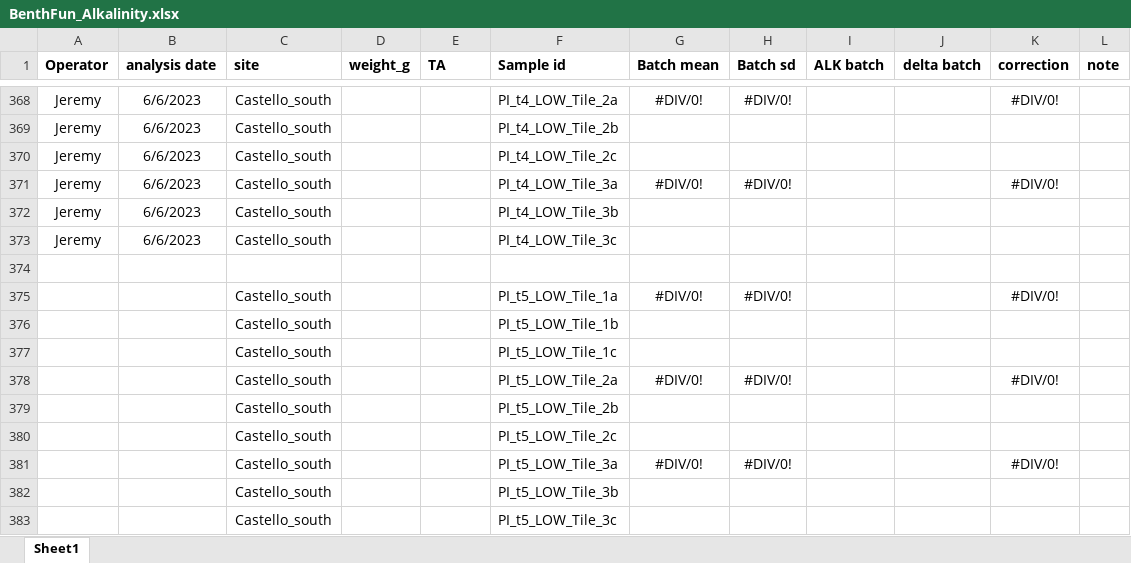
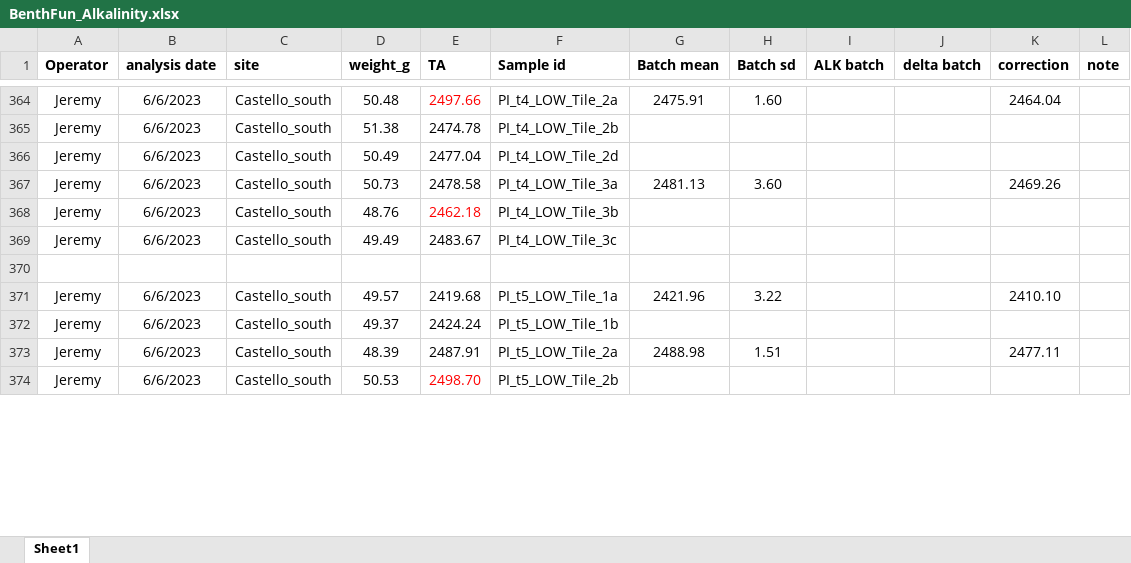
Before and after one commit to JayCrlt/BenthFun, an Excel workbook: Data/Spring_2023/BenthFun_Alkalinity.xlsx, sheet Sheet1, drawn as a sheet; only a part is shown, gaps mark what is left out; values as stored, in another font and other column widths than the file's, no borders; removed rows and columns are numbered as before the commit, all else as after; the diff covers the shown part only; the diff names each change by its address in the sheet, - before the commit and + after, or states it on an @@ line.

```diff
--- a/Data/Spring_2023/BenthFun_Alkalinity.xlsx (sheet Sheet1)
+++ b/Data/Spring_2023/BenthFun_Alkalinity.xlsx (sheet Sheet1)
-D364 (weight_g): (empty)
+D364 (weight_g): 50.48
-E364 (TA): (empty)
+E364 (TA): 2497.66
-G364 (Batch mean): #DIV/0!
+G364 (Batch mean): 2475.91
-H364 (Batch sd): #DIV/0!
+H364 (Batch sd): 1.60
-K364 (correction): #DIV/0!
+K364 (correction): 2464.04
-D365 (weight_g): (empty)
+D365 (weight_g): 51.38
-E365 (TA): (empty)
+E365 (TA): 2474.78
-D366 (weight_g): (empty)
+D366 (weight_g): 50.49
-E366 (TA): (empty)
+E366 (TA): 2477.04
-F366 (Sample id): PI_t4_LOW_Tile_2c
+F366 (Sample id): PI_t4_LOW_Tile_2d
-D367 (weight_g): (empty)
+D367 (weight_g): 50.73
-E367 (TA): (empty)
+E367 (TA): 2478.58
-G367 (Batch mean): #DIV/0!
+G367 (Batch mean): 2481.13
-H367 (Batch sd): #DIV/0!
+H367 (Batch sd): 3.60
-K367 (correction): #DIV/0!
+K367 (correction): 2469.26
-D368 (weight_g): (empty)
+D368 (weight_g): 48.76
-E368 (TA): (empty)
+E368 (TA): 2462.18
-D369 (weight_g): (empty)
+D369 (weight_g): 49.49
-E369 (TA): (empty)
+E369 (TA): 2483.67
-row 375:  |  | Castello_south |  |  | PI_t5_LOW_Tile_1a | #DIV/0! | #DIV/0! |  |  | #DIV/0!
-row 376:  |  | Castello_south |  |  | PI_t5_LOW_Tile_1b
-row 377:  |  | Castello_south |  |  | PI_t5_LOW_Tile_1c
-row 378:  |  | Castello_south |  |  | PI_t5_LOW_Tile_2a | #DIV/0! | #DIV/0! |  |  | #DIV/0!
-row 379:  |  | Castello_south |  |  | PI_t5_LOW_Tile_2b
-row 380:  |  | Castello_south |  |  | PI_t5_LOW_Tile_2c
-row 381:  |  | Castello_south |  |  | PI_t5_LOW_Tile_3a | #DIV/0! | #DIV/0! |  |  | #DIV/0!
-row 382:  |  | Castello_south |  |  | PI_t5_LOW_Tile_3b
-row 383:  |  | Castello_south |  |  | PI_t5_LOW_Tile_3c
+row 371: Jeremy | 6/6/2023 | Castello_south | 49.57 | 2419.68 | PI_t5_LOW_Tile_1a | 2421.96 | 3.22 |  |  | 2410.10
+row 372: Jeremy | 6/6/2023 | Castello_south | 49.37 | 2424.24 | PI_t5_LOW_Tile_1b
+row 373: Jeremy | 6/6/2023 | Castello_south | 48.39 | 2487.91 | PI_t5_LOW_Tile_2a | 2488.98 | 1.51 |  |  | 2477.11
+row 374: Jeremy | 6/6/2023 | Castello_south | 50.53 | 2498.70 | PI_t5_LOW_Tile_2b
```
Also changed, not shown: 4 added rows, 4 removed rows and 55 edited cells elsewhere in this sheet, formulas that keep their value, 38 other files.
